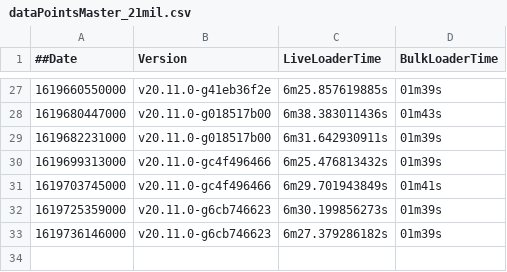
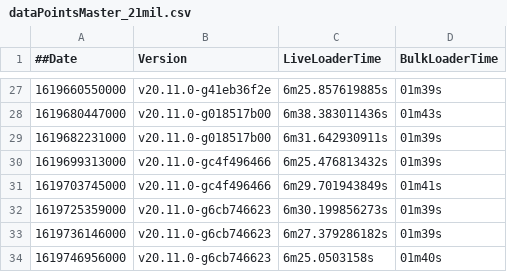
Before and after one commit to souravDgraph/Automation, a CSV file: utilities/benchmarking_charts/dataPointsMaster_21mil.csv, drawn as a sheet; only a part is shown, gaps mark what is left out; the diff names each change by its address in the sheet, - before the commit and + after, or states it on an @@ line.

Commit message:
AutoTeamCity: Adding new Run data

```diff
--- a/utilities/benchmarking_charts/dataPointsMaster_21mil.csv
+++ b/utilities/benchmarking_charts/dataPointsMaster_21mil.csv
+row 34: 1619746956000 | v20.11.0-g6cb746623 | 6m25.0503158s | 01m40s
```
